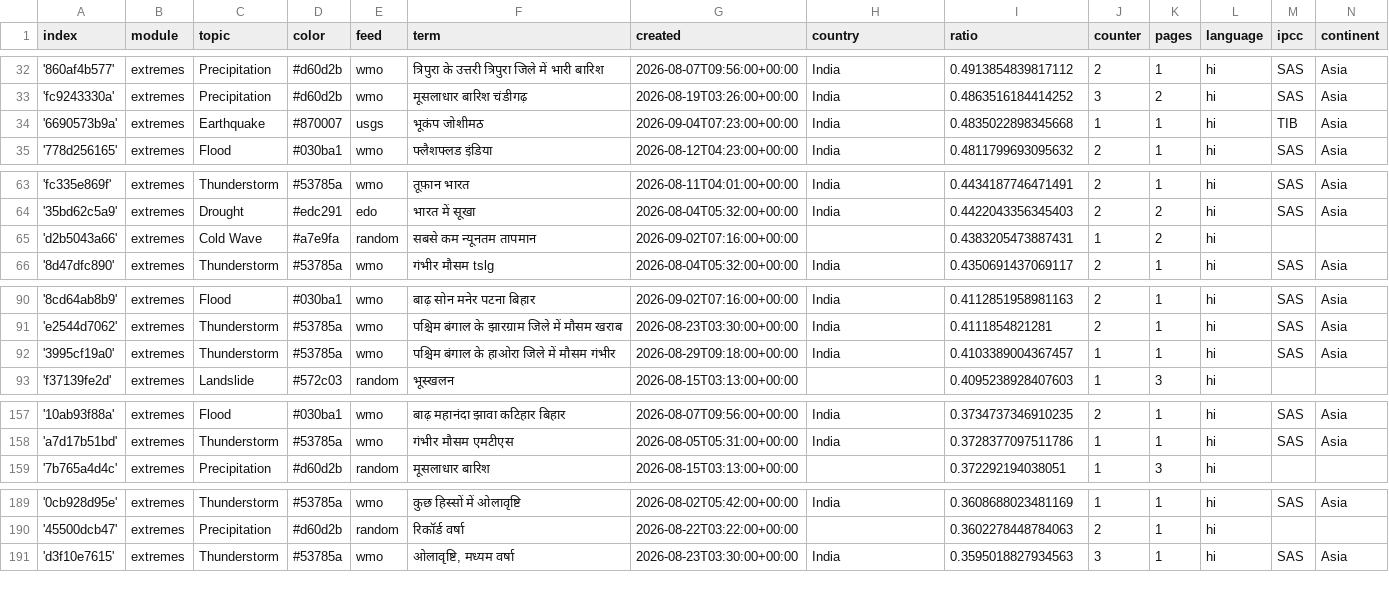
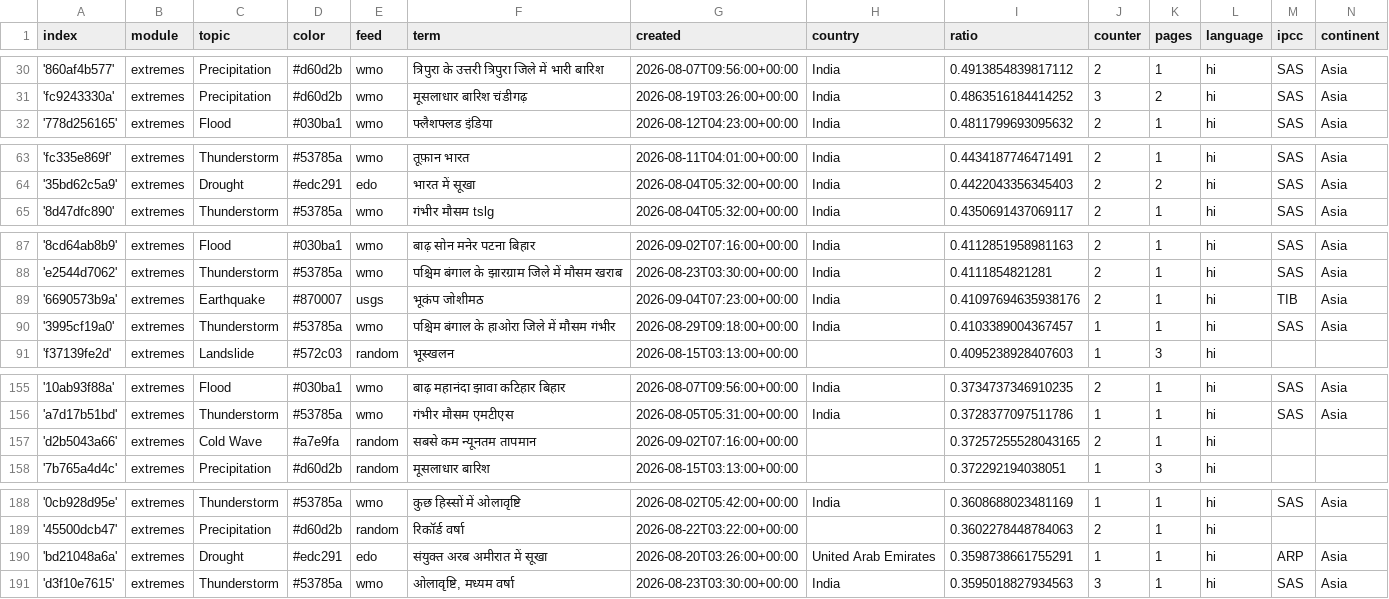
Before and after one commit to hannak555-news/HindiExtremes, a CSV file: terms.csv, drawn as a sheet; only a part is shown, gaps mark what is left out; removed rows and columns are numbered as before the commit, all else as after; the diff covers the shown part only; the diff names each change by its address in the sheet, - before the commit and + after, or states it on an @@ line.

```diff
--- a/terms.csv
+++ b/terms.csv
-row 34: '6690573b9a' | extremes | Earthquake | #870007 | usgs | भूकंप जोशीमठ | 2026-09-04T07:23:00+00:00 | India | 0.4835022898345668 | 1 | 1 | hi | TIB | Asia
-row 65: 'd2b5043a66' | extremes | Cold Wave | #a7e9fa | random | सबसे कम न्यूनतम तापमान | 2026-09-02T07:16:00+00:00 |  | 0.4383205473887431 | 1 | 2 | hi
+row 89: '6690573b9a' | extremes | Earthquake | #870007 | usgs | भूकंप जोशीमठ | 2026-09-04T07:23:00+00:00 | India | 0.41097694635938176 | 2 | 1 | hi | TIB | Asia
+row 157: 'd2b5043a66' | extremes | Cold Wave | #a7e9fa | random | सबसे कम न्यूनतम तापमान | 2026-09-02T07:16:00+00:00 |  | 0.37257255528043165 | 2 | 1 | hi
+row 190: 'bd21048a6a' | extremes | Drought | #edc291 | edo | संयुक्त अरब अमीरात में सूखा | 2026-08-20T03:26:00+00:00 | United Arab Emirates | 0.3598738661755291 | 1 | 1 | hi | ARP | Asia
```
Also changed, not shown: 3 added rows and 4 removed rows elsewhere in this file.
